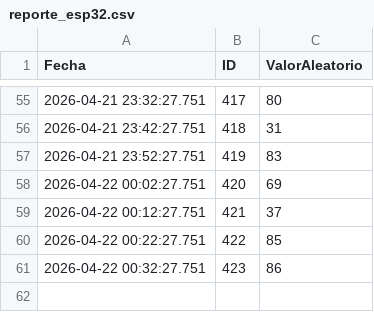
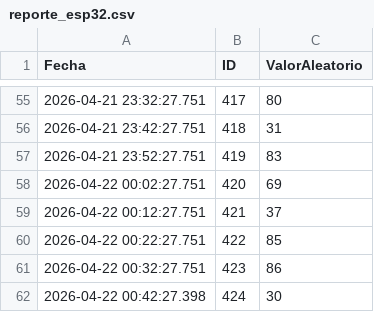
Before and after one commit to saavedra990625-arch/ESP-Pruebas, a CSV file: datos/reporte_esp32.csv, drawn as a sheet; only a part is shown, gaps mark what is left out.

Commit message:
Nuevo registro desde ESP32

```diff
--- a/datos/reporte_esp32.csv
+++ b/datos/reporte_esp32.csv
@@ -61 +61,2 @@ Fecha,ID,ValorAleatorio
 2026-04-22 00:32:27.751,423,86
+2026-04-22 00:42:27.398,424,30
```
